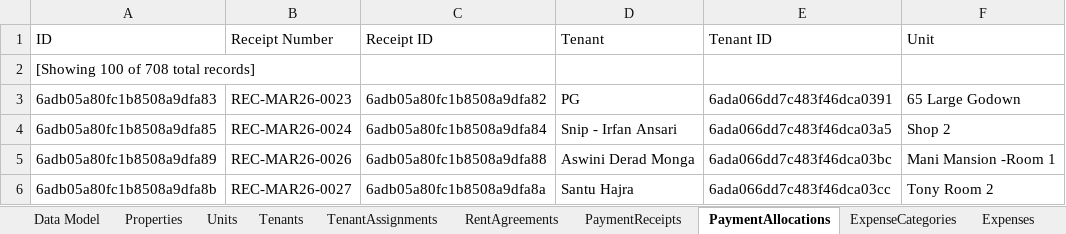
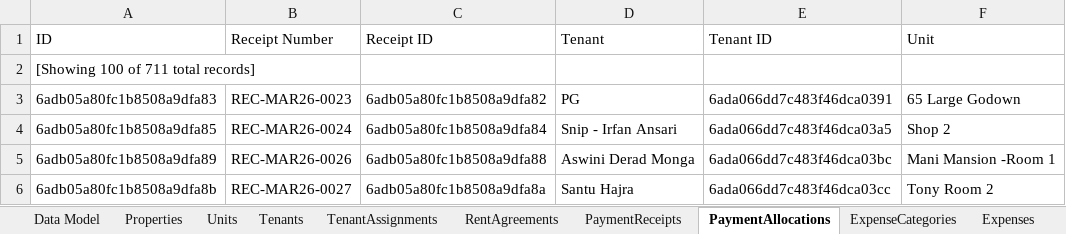
Before and after one commit to saqlain2109/Property-Rent-Management-System, an Excel workbook: Property_Rent_Data_Model.xlsx, sheet PaymentAllocations, drawn as a sheet; only a part is shown; values as stored, in another font and other column widths than the file's, no borders; the diff names each change by its address in the sheet, - before the commit and + after, or states it on an @@ line.

```diff
--- a/Property_Rent_Data_Model.xlsx (sheet PaymentAllocations)
+++ b/Property_Rent_Data_Model.xlsx (sheet PaymentAllocations)
-A2 (ID): [Showing 100 of 708 total records]
+A2 (ID): [Showing 100 of 711 total records]
```
Also changed, not shown: sheet MonthlyLedgers, sheet Data Model, 5 other files.
